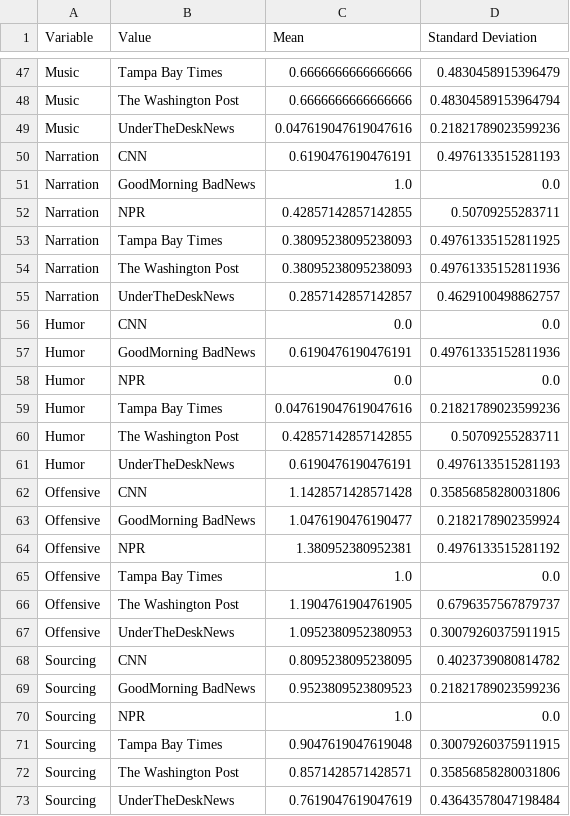
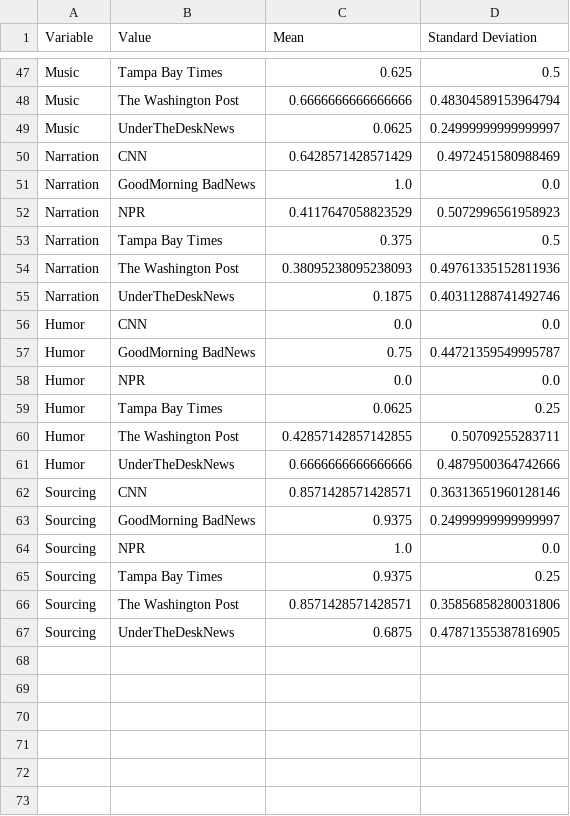
Before and after one commit to stephenwonchulsong/share, a CSV file: T_Thesis/Analysis/Publisher/merged_mean_std.csv, drawn as a sheet; only a part is shown, gaps mark what is left out; removed rows and columns are numbered as before the commit, all else as after; the diff covers the shown part only; the diff names each change by its address in the sheet, - before the commit and + after, or states it on an @@ line.

```diff
--- a/T_Thesis/Analysis/Publisher/merged_mean_std.csv
+++ b/T_Thesis/Analysis/Publisher/merged_mean_std.csv
-C47 (Mean): 0.6666666666666666
+C47 (Mean): 0.625
-D47 (Standard Deviation): 0.4830458915396479
+D47 (Standard Deviation): 0.5
-C49 (Mean): 0.047619047619047616
+C49 (Mean): 0.0625
-D49 (Standard Deviation): 0.21821789023599236
+D49 (Standard Deviation): 0.24999999999999997
-C50 (Mean): 0.6190476190476191
+C50 (Mean): 0.6428571428571429
-D50 (Standard Deviation): 0.4976133515281193
+D50 (Standard Deviation): 0.4972451580988469
-C52 (Mean): 0.42857142857142855
+C52 (Mean): 0.4117647058823529
-D52 (Standard Deviation): 0.50709255283711
+D52 (Standard Deviation): 0.5072996561958923
-C53 (Mean): 0.38095238095238093
+C53 (Mean): 0.375
-D53 (Standard Deviation): 0.49761335152811925
+D53 (Standard Deviation): 0.5
-C55 (Mean): 0.2857142857142857
+C55 (Mean): 0.1875
-D55 (Standard Deviation): 0.4629100498862757
+D55 (Standard Deviation): 0.40311288741492746
-C57 (Mean): 0.6190476190476191
+C57 (Mean): 0.75
-D57 (Standard Deviation): 0.49761335152811936
+D57 (Standard Deviation): 0.44721359549995787
-C59 (Mean): 0.047619047619047616
+C59 (Mean): 0.0625
-D59 (Standard Deviation): 0.21821789023599236
+D59 (Standard Deviation): 0.25
-C61 (Mean): 0.6190476190476191
+C61 (Mean): 0.6666666666666666
-D61 (Standard Deviation): 0.4976133515281193
+D61 (Standard Deviation): 0.4879500364742666
-row 62: Offensive | CNN | 1.1428571428571428 | 0.35856858280031806
-row 63: Offensive | GoodMorning BadNews | 1.0476190476190477 | 0.2182178902359924
-row 64: Offensive | NPR | 1.380952380952381 | 0.4976133515281192
-row 65: Offensive | Tampa Bay Times | 1.0 | 0.0
-row 66: Offensive | The Washington Post | 1.1904761904761905 | 0.6796357567879737
-row 67: Offensive | UnderTheDeskNews | 1.0952380952380953 | 0.30079260375911915
-C62 (Mean): 0.8095238095238095
+C62 (Mean): 0.8571428571428571
-D62 (Standard Deviation): 0.4023739080814782
+D62 (Standard Deviation): 0.36313651960128146
-C63 (Mean): 0.9523809523809523
+C63 (Mean): 0.9375
-D63 (Standard Deviation): 0.21821789023599236
+D63 (Standard Deviation): 0.24999999999999997
-C65 (Mean): 0.9047619047619048
+C65 (Mean): 0.9375
-D65 (Standard Deviation): 0.30079260375911915
+D65 (Standard Deviation): 0.25
-C67 (Mean): 0.7619047619047619
+C67 (Mean): 0.6875
-D67 (Standard Deviation): 0.43643578047198484
+D67 (Standard Deviation): 0.47871355387816905
```
Also changed, not shown: 64 edited cells elsewhere in this file, T_Thesis/Analysis/Publisher/merged_pairwise.csv, T_Thesis/Analysis/dfv.csv, 18 other files.
